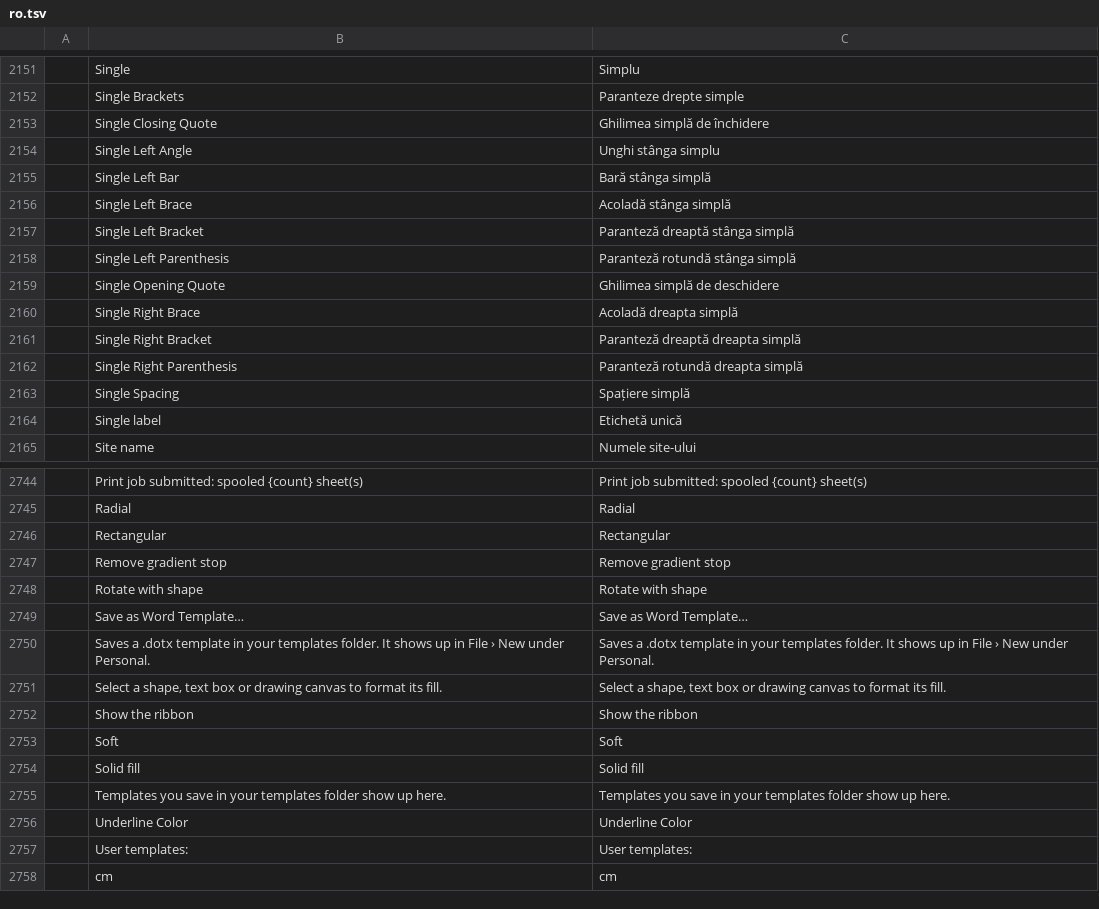
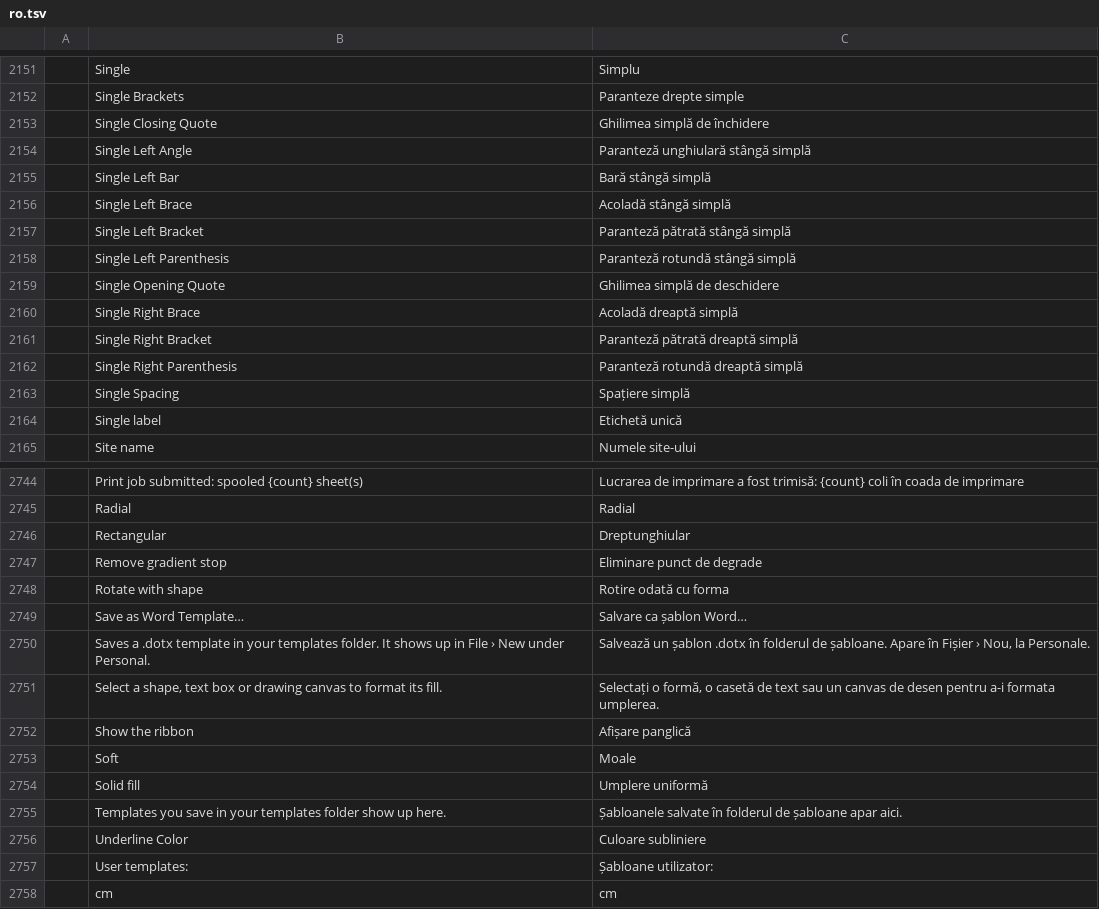
Before and after one commit to MichaelMuClaude/MarkdownDocs, a TSV file: crates/ui-egui/src/i18n/ro.tsv, drawn as a sheet; only a part is shown, gaps mark what is left out; the diff covers the shown part only; the diff names each change by its address in the sheet, - before the commit and + after, or states it on an @@ line.

```diff
--- a/crates/ui-egui/src/i18n/ro.tsv
+++ b/crates/ui-egui/src/i18n/ro.tsv
-C2154: Unghi stânga simplu
+C2154: Paranteză unghiulară stângă simplă
-C2155: Bară stânga simplă
+C2155: Bară stângă simplă
-C2156: Acoladă stânga simplă
+C2156: Acoladă stângă simplă
-C2157: Paranteză dreaptă stânga simplă
+C2157: Paranteză pătrată stângă simplă
-C2158: Paranteză rotundă stânga simplă
+C2158: Paranteză rotundă stângă simplă
-C2160: Acoladă dreapta simplă
+C2160: Acoladă dreaptă simplă
-C2161: Paranteză dreaptă dreapta simplă
+C2161: Paranteză pătrată dreaptă simplă
-C2162: Paranteză rotundă dreapta simplă
+C2162: Paranteză rotundă dreaptă simplă
-C2744: Print job submitted: spooled {count} sheet(s)
+C2744: Lucrarea de imprimare a fost trimisă: {count} coli în coada de imprimare
-C2746: Rectangular
+C2746: Dreptunghiular
-C2747: Remove gradient stop
+C2747: Eliminare punct de degrade
-C2748: Rotate with shape
+C2748: Rotire odată cu forma
-C2749: Save as Word Template…
+C2749: Salvare ca șablon Word…
-C2750: Saves a .dotx template in your templates folder. It shows up in File › New under Personal.
+C2750: Salvează un șablon .dotx în folderul de șabloane. Apare în Fișier › Nou, la Personale.
-C2751: Select a shape, text box or drawing canvas to format its fill.
+C2751: Selectați o formă, o casetă de text sau un canvas de desen pentru a-i formata umplerea.
-C2752: Show the ribbon
+C2752: Afișare panglică
-C2753: Soft
+C2753: Moale
-C2754: Solid fill
+C2754: Umplere uniformă
-C2755: Templates you save in your templates folder show up here.
+C2755: Șabloanele salvate în folderul de șabloane apar aici.
-C2756: Underline Color
+C2756: Culoare subliniere
-C2757: User templates:
+C2757: Șabloane utilizator:
```
Also changed, not shown: 72 edited cells elsewhere in this file.
